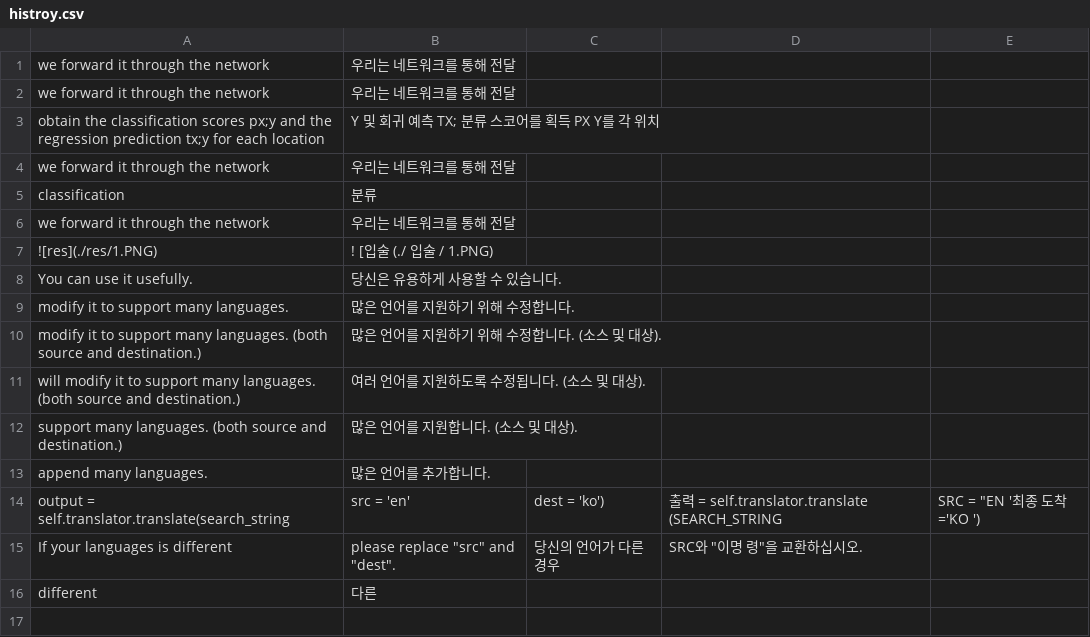
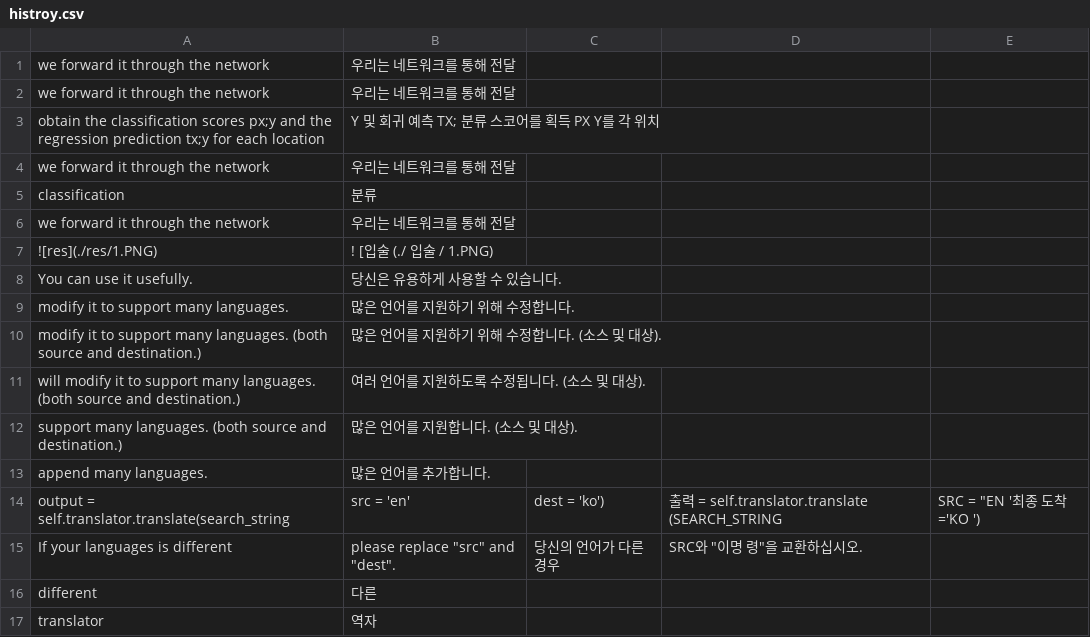
Before and after one commit to OFRIN/Python_Clipboard_Translation, a CSV file: histroy.csv, drawn as a sheet; the diff names each change by its address in the sheet, - before the commit and + after, or states it on an @@ line.

```diff
--- a/histroy.csv
+++ b/histroy.csv
+row 17: translator | 역자
```
Also changed, not shown: 2 other files.
